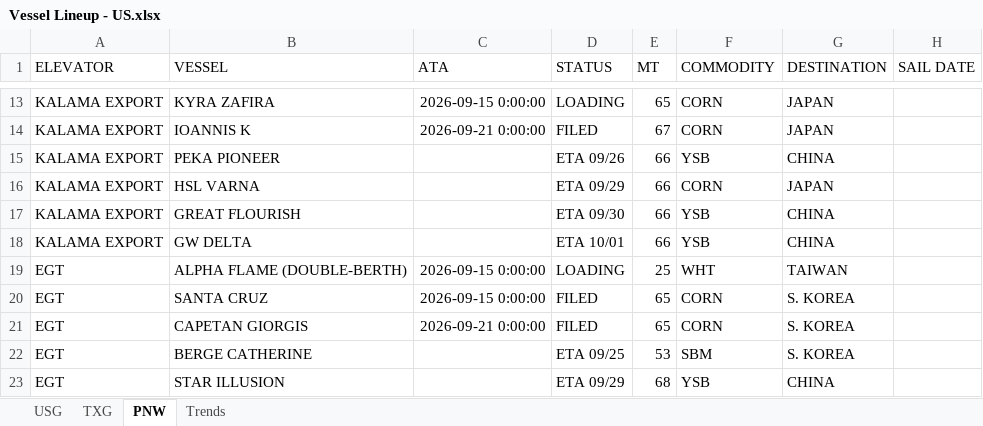
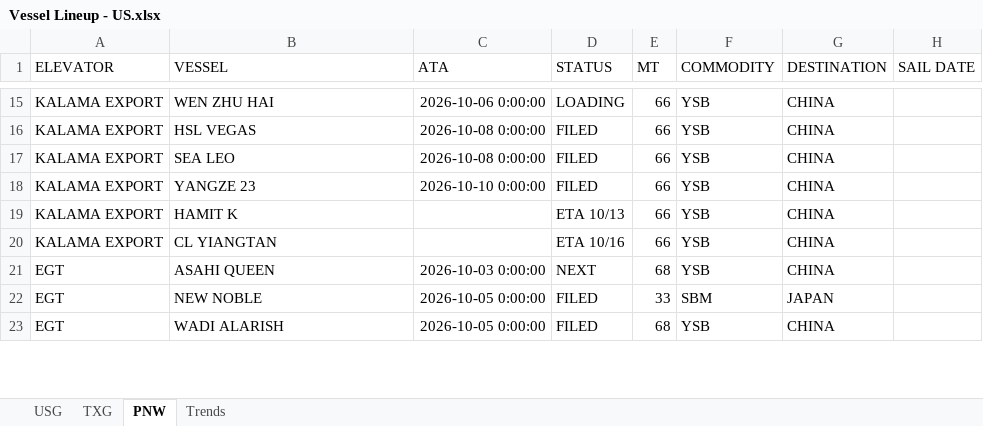
Before and after one commit to JSA-Dashboards/jsa-vessel-lineup-dashboard, an Excel workbook: Vessel Lineup - US.xlsx, sheet PNW, drawn as a sheet; only a part is shown, gaps mark what is left out; values as stored, in another font and other column widths than the file's, no borders; removed rows and columns are numbered as before the commit, all else as after; the diff covers the shown part only; the diff names each change by its address in the sheet, - before the commit and + after, or states it on an @@ line.

Commit message:
Update vessel lineup from Southport: FW: SOUTHPORT GRAIN REPORT - SOUTHPORT LINEUP 10.13.2026

```diff
--- a/Vessel Lineup - US.xlsx (sheet PNW)
+++ b/Vessel Lineup - US.xlsx (sheet PNW)
-B15 (VESSEL): KYRA ZAFIRA
+B15 (VESSEL): WEN ZHU HAI
-C15 (ATA): 2026-09-15 0:00:00
+C15 (ATA): 2026-10-06 0:00:00
-E15 (MT): 65
+E15 (MT): 66
-F15:F16 (COMMODITY): CORN
+F15:F16 (COMMODITY): YSB
-G15:G16 (DESTINATION): JAPAN
+G15:G16 (DESTINATION): CHINA
-B16 (VESSEL): IOANNIS K
+B16 (VESSEL): HSL VEGAS
-C16 (ATA): 2026-09-21 0:00:00
+C16 (ATA): 2026-10-08 0:00:00
-E16 (MT): 67
+E16 (MT): 66
-B17 (VESSEL): PEKA PIONEER
+B17 (VESSEL): SEA LEO
-C17 (ATA): (empty)
+C17 (ATA): 2026-10-08 0:00:00
-D17 (STATUS): ETA 09/26
+D17 (STATUS): FILED
-B18 (VESSEL): HSL VARNA
+B18 (VESSEL): YANGZE 23
-C18 (ATA): (empty)
+C18 (ATA): 2026-10-10 0:00:00
-D18 (STATUS): ETA 09/29
+D18 (STATUS): FILED
-F18 (COMMODITY): CORN
+F18 (COMMODITY): YSB
-G18 (DESTINATION): JAPAN
+G18 (DESTINATION): CHINA
-B19 (VESSEL): GREAT FLOURISH
+B19 (VESSEL): HAMIT K
-D19 (STATUS): ETA 09/30
+D19 (STATUS): ETA 10/13
-B20 (VESSEL): GW DELTA
+B20 (VESSEL): CL YIANGTAN
-D20 (STATUS): ETA 10/01
+D20 (STATUS): ETA 10/16
-row 19: EGT | ALPHA FLAME (DOUBLE-BERTH) | 2026-09-15 0:00:00 | LOADING | 25 | WHT | TAIWAN
+row 21: EGT | ASAHI QUEEN | 2026-10-03 0:00:00 | NEXT | 68 | YSB | CHINA
-B22 (VESSEL): SANTA CRUZ
+B22 (VESSEL): NEW NOBLE
-C22 (ATA): 2026-09-15 0:00:00
+C22 (ATA): 2026-10-05 0:00:00
-E22 (MT): 65
+E22 (MT): 33
-F22 (COMMODITY): CORN
+F22 (COMMODITY): SBM
-G22 (DESTINATION): S. KOREA
+G22 (DESTINATION): JAPAN
-row 21: EGT | CAPETAN GIORGIS | 2026-09-21 0:00:00 | FILED | 65 | CORN | S. KOREA
-row 22: EGT | BERGE CATHERINE |  | ETA 09/25 | 53 | SBM | S. KOREA
-B23 (VESSEL): STAR ILLUSION
+B23 (VESSEL): WADI ALARISH
-C23 (ATA): (empty)
+C23 (ATA): 2026-10-05 0:00:00
-D23 (STATUS): ETA 09/29
+D23 (STATUS): FILED
```
Also changed, not shown: 111 added rows, 12 removed rows and 151 edited cells elsewhere in this sheet, sheet USG, sheet TXG, 1 other file.
